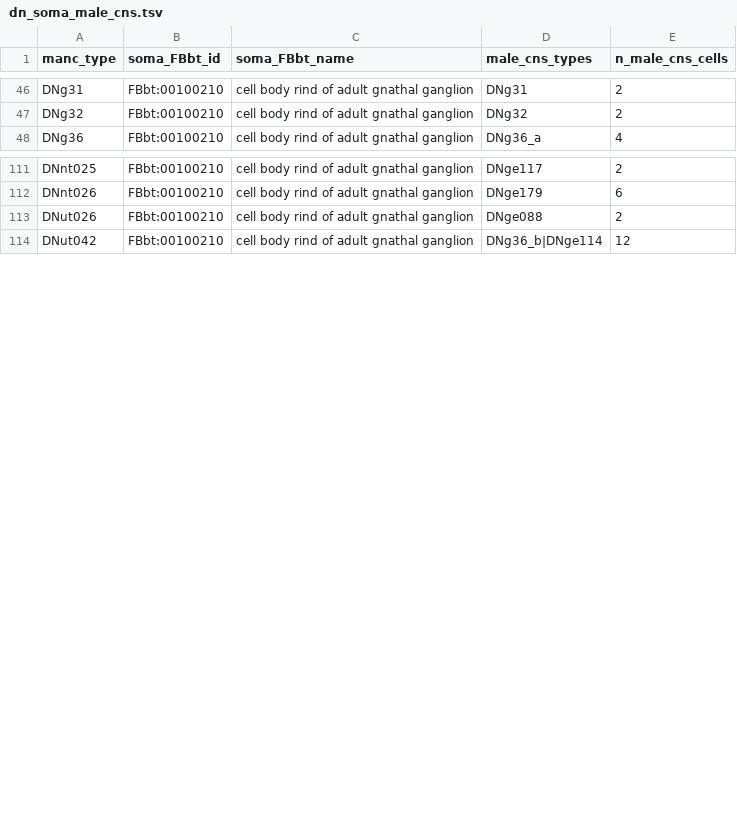
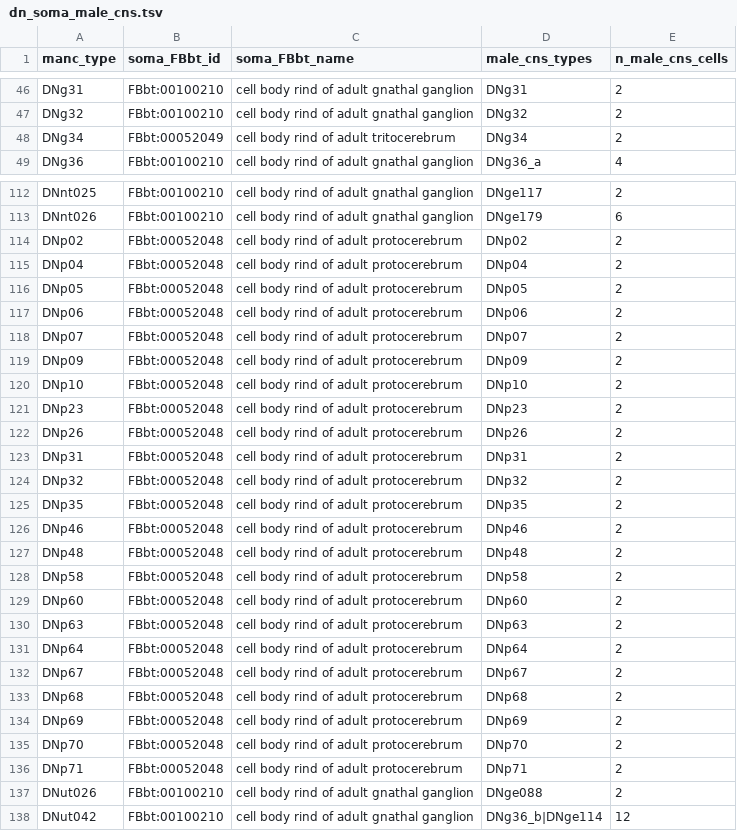
Before and after one commit to FlyBase/drosophila-anatomy-developmental-ontology, a TSV file: src/patterns/robot_template_projects/EM_neurons/sources/manc/dn_soma_male_cns.tsv, drawn as a sheet; only a part is shown, gaps mark what is left out; the diff covers the shown part only.

```diff
--- a/src/patterns/robot_template_projects/EM_neurons/sources/manc/dn_soma_male_cns.tsv
+++ b/src/patterns/robot_template_projects/EM_neurons/sources/manc/dn_soma_male_cns.tsv
@@ -47,2 +47,3 @@ DNg31	FBbt:00100210	cell body rind of adult gnathal ganglion	DNg31	2
 DNg32	FBbt:00100210	cell body rind of adult gnathal ganglion	DNg32	2
+DNg34	FBbt:00052049	cell body rind of adult tritocerebrum	DNg34	2
 DNg36	FBbt:00100210	cell body rind of adult gnathal ganglion	DNg36_a	4
@@ -112,2 +113,25 @@ DNnt025	FBbt:00100210	cell body rind of adult gnathal ganglion	DNge117	2
 DNnt026	FBbt:00100210	cell body rind of adult gnathal ganglion	DNge179	6
+DNp02	FBbt:00052048	cell body rind of adult protocerebrum	DNp02	2
+DNp04	FBbt:00052048	cell body rind of adult protocerebrum	DNp04	2
+DNp05	FBbt:00052048	cell body rind of adult protocerebrum	DNp05	2
+DNp06	FBbt:00052048	cell body rind of adult protocerebrum	DNp06	2
+DNp07	FBbt:00052048	cell body rind of adult protocerebrum	DNp07	2
+DNp09	FBbt:00052048	cell body rind of adult protocerebrum	DNp09	2
+DNp10	FBbt:00052048	cell body rind of adult protocerebrum	DNp10	2
+DNp23	FBbt:00052048	cell body rind of adult protocerebrum	DNp23	2
+DNp26	FBbt:00052048	cell body rind of adult protocerebrum	DNp26	2
+DNp31	FBbt:00052048	cell body rind of adult protocerebrum	DNp31	2
+DNp32	FBbt:00052048	cell body rind of adult protocerebrum	DNp32	2
+DNp35	FBbt:00052048	cell body rind of adult protocerebrum	DNp35	2
+DNp46	FBbt:00052048	cell body rind of adult protocerebrum	DNp46	2
+DNp48	FBbt:00052048	cell body rind of adult protocerebrum	DNp48	2
+DNp58	FBbt:00052048	cell body rind of adult protocerebrum	DNp58	2
+DNp60	FBbt:00052048	cell body rind of adult protocerebrum	DNp60	2
+DNp63	FBbt:00052048	cell body rind of adult protocerebrum	DNp63	2
+DNp64	FBbt:00052048	cell body rind of adult protocerebrum	DNp64	2
+DNp67	FBbt:00052048	cell body rind of adult protocerebrum	DNp67	2
+DNp68	FBbt:00052048	cell body rind of adult protocerebrum	DNp68	2
+DNp69	FBbt:00052048	cell body rind of adult protocerebrum	DNp69	2
+DNp70	FBbt:00052048	cell body rind of adult protocerebrum	DNp70	2
+DNp71	FBbt:00052048	cell body rind of adult protocerebrum	DNp71	2
 DNut026	FBbt:00100210	cell body rind of adult gnathal ganglion	DNge088	2
```
Also changed, not shown: 11 added rows elsewhere in this file, 4 other files.
